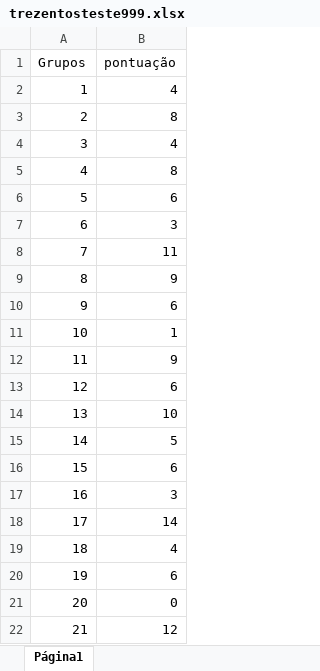
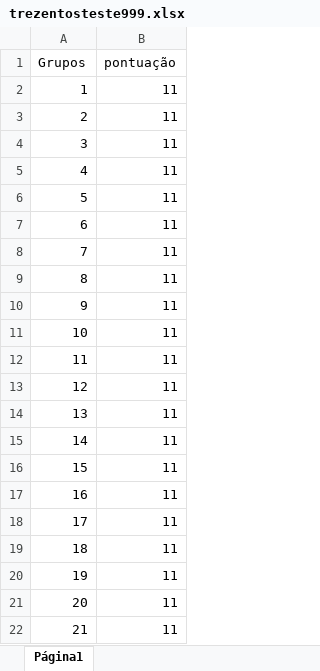
Before and after one commit to moonshinerd/graficos-trezentos, an Excel workbook: trezentosteste999.xlsx, sheet Página1, drawn as a sheet; values as stored, in another font and other column widths than the file's, no borders; the diff names each change by its address in the sheet, - before the commit and + after, or states it on an @@ line.

```diff
--- a/trezentosteste999.xlsx (sheet Página1)
+++ b/trezentosteste999.xlsx (sheet Página1)
-B2 (pontuação): 4
+B2 (pontuação): 11
-B3 (pontuação): 8
+B3 (pontuação): 11
-B4 (pontuação): 4
+B4 (pontuação): 11
-B5 (pontuação): 8
+B5 (pontuação): 11
-B6 (pontuação): 6
+B6 (pontuação): 11
-B7 (pontuação): 3
+B7 (pontuação): 11
-B9 (pontuação): 9
+B9 (pontuação): 11
-B10 (pontuação): 6
+B10 (pontuação): 11
-B11 (pontuação): 1
+B11 (pontuação): 11
-B12 (pontuação): 9
+B12 (pontuação): 11
-B13 (pontuação): 6
+B13 (pontuação): 11
-B14 (pontuação): 10
+B14 (pontuação): 11
-B15 (pontuação): 5
+B15 (pontuação): 11
-B16 (pontuação): 6
+B16 (pontuação): 11
-B17 (pontuação): 3
+B17 (pontuação): 11
-B18 (pontuação): 14
+B18 (pontuação): 11
-B19 (pontuação): 4
+B19 (pontuação): 11
-B20 (pontuação): 6
+B20 (pontuação): 11
-B21 (pontuação): 0
+B21 (pontuação): 11
-B22 (pontuação): 12
+B22 (pontuação): 11
```
Also changed, not shown: formulas that keep their value, 6 other files.
